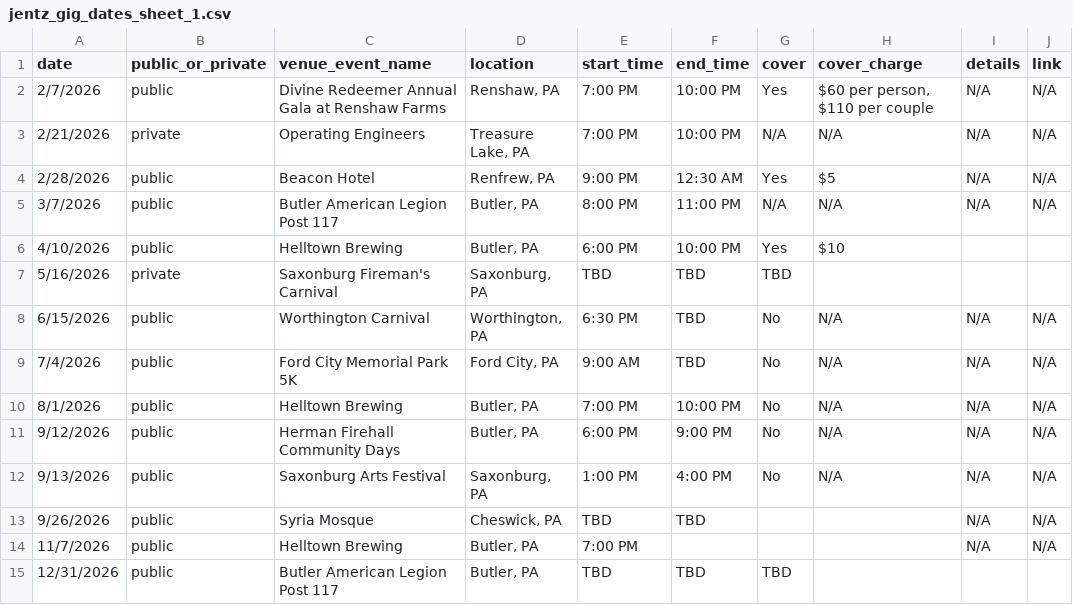
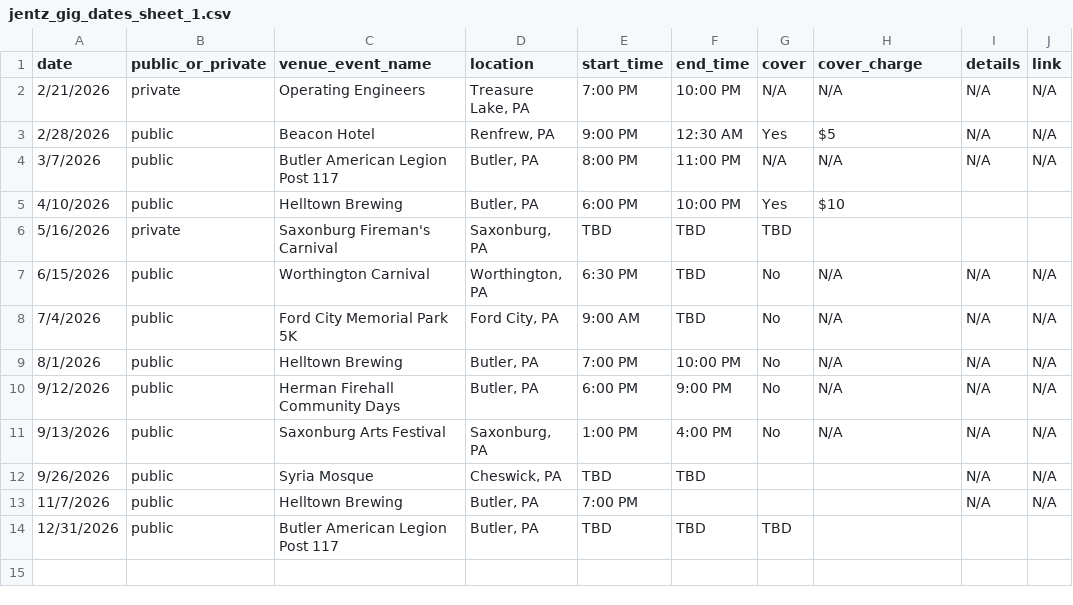
Before and after one commit to kevikramer/jentzband, a CSV file: jentz_gig_dates_sheet_1.csv, drawn as a sheet.

```diff
--- a/jentz_gig_dates_sheet_1.csv
+++ b/jentz_gig_dates_sheet_1.csv
@@ -1,3 +1,2 @@
 date,public_or_private,venue_event_name,location,start_time,end_time,cover,cover_charge,details,link
-2/7/2026,public,Divine Redeemer Annual Gala at Renshaw Farms,"Renshaw, PA",7:00 PM,10:00 PM,Yes,"$60 per person, $110 per couple",N/A,N/A
 2/21/2026,private,Operating Engineers,"Treasure Lake, PA",7:00 PM,10:00 PM,N/A,N/A,N/A,N/A
```
